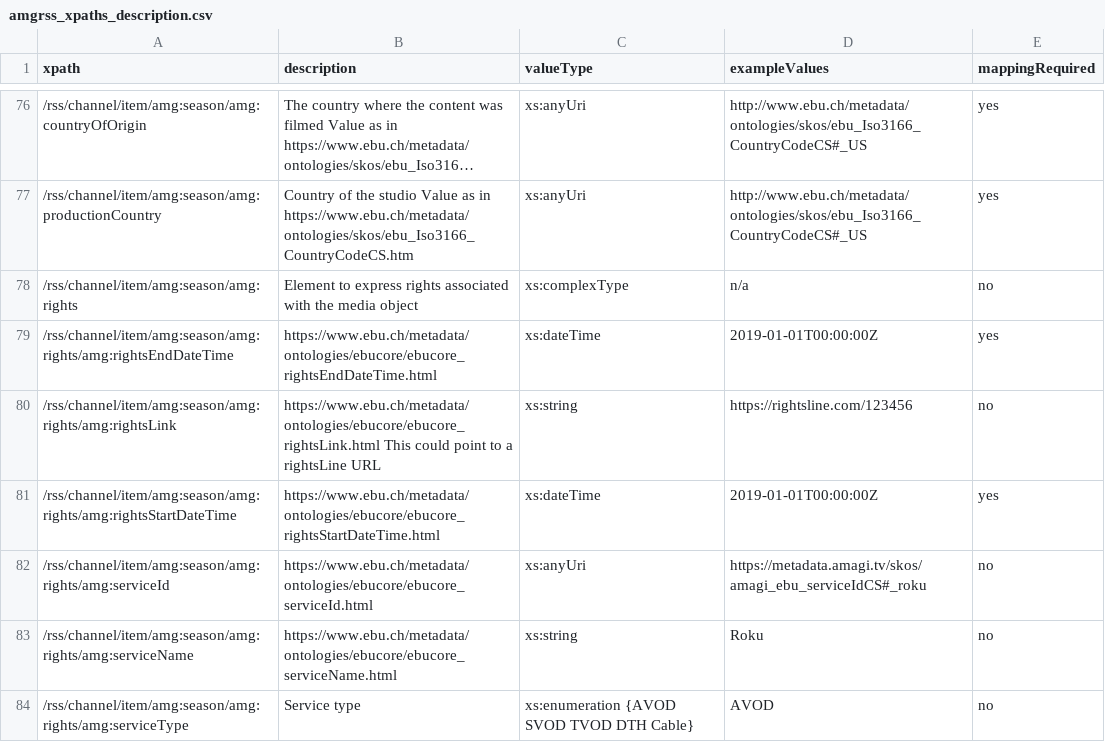
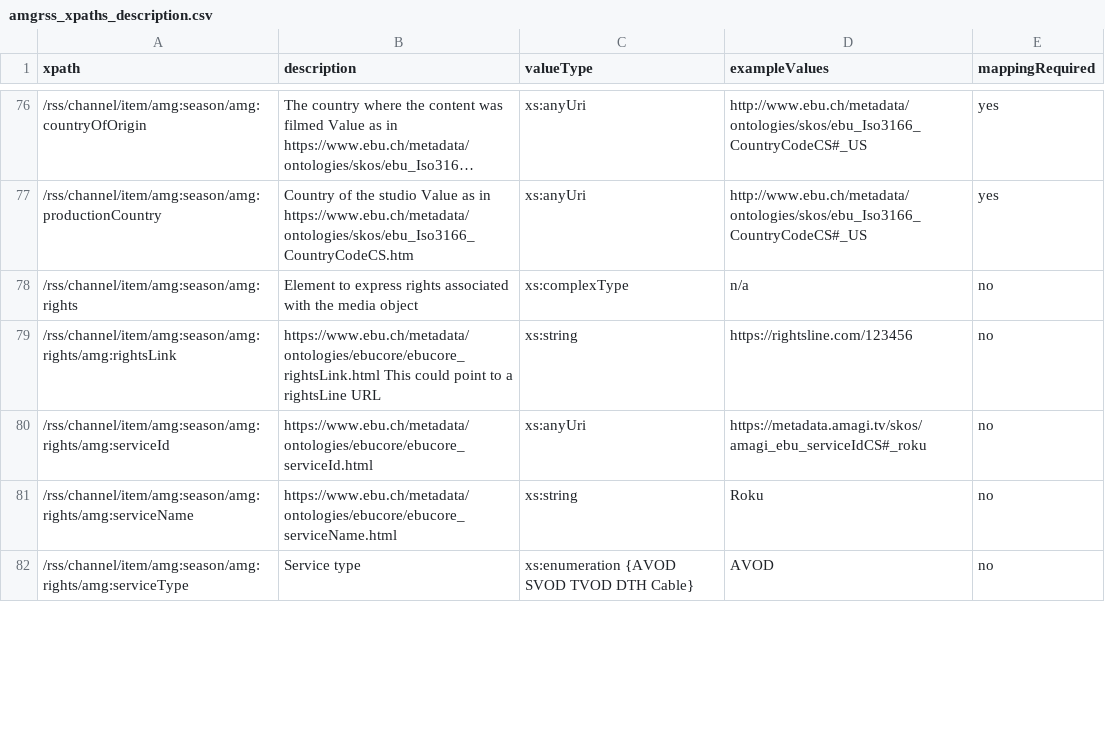
Before and after one commit to amagimedia/metadata, a CSV file: amgrss_schemas/amgrss_xpaths_description.csv, drawn as a sheet; only a part is shown, gaps mark what is left out; long unchanged cells end in …; removed rows and columns are numbered as before the commit, all else as after; the diff covers the shown part only; the diff names each change by its address in the sheet, - before the commit and + after, or states it on an @@ line.

```diff
--- a/amgrss_schemas/amgrss_xpaths_description.csv
+++ b/amgrss_schemas/amgrss_xpaths_description.csv
-row 79: /rss/channel/item/amg:season/amg:rights/amg:rightsEndDateTime | https://www.ebu.ch/metadata/ontologies/ebucore/ebucore_rightsEndDateTime.html | xs:dateTime | 2019-01-01T00:00:00Z | yes
-row 81: /rss/channel/item/amg:season/amg:rights/amg:rightsStartDateTime | https://www.ebu.ch/metadata/ontologies/ebucore/ebucore_rightsStartDateTime.html | xs:dateTime | 2019-01-01T00:00:00Z | yes
```
Also changed, not shown: 6 added rows, 4 removed rows and 6 edited cells elsewhere in this file.
